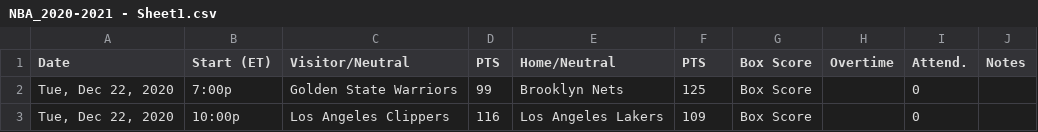
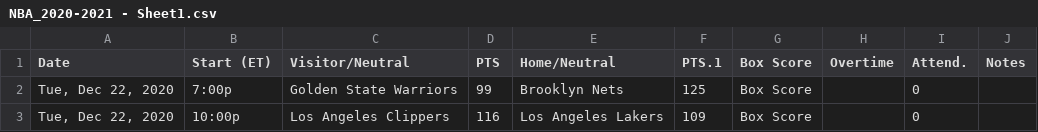
Before and after one commit to neupsuma/NBA, a CSV file: NBA_2020-2021 - Sheet1.csv, drawn as a sheet; only a part is shown.

Commit message:
Update NBA_2020-2021 - Sheet1.csv

```diff
--- a/NBA_2020-2021 - Sheet1.csv
+++ b/NBA_2020-2021 - Sheet1.csv
@@ -1,2 +1,2 @@
-Date,Start (ET),Visitor/Neutral,PTS,Home/Neutral,PTS,Box Score,Overtime,Attend.,Notes
+Date,Start (ET),Visitor/Neutral,PTS,Home/Neutral,PTS.1,Box Score,Overtime,Attend.,Notes
 "Tue, Dec 22, 2020",7:00p,Golden State Warriors,99,Brooklyn Nets,125,Box Score,,0,
```
